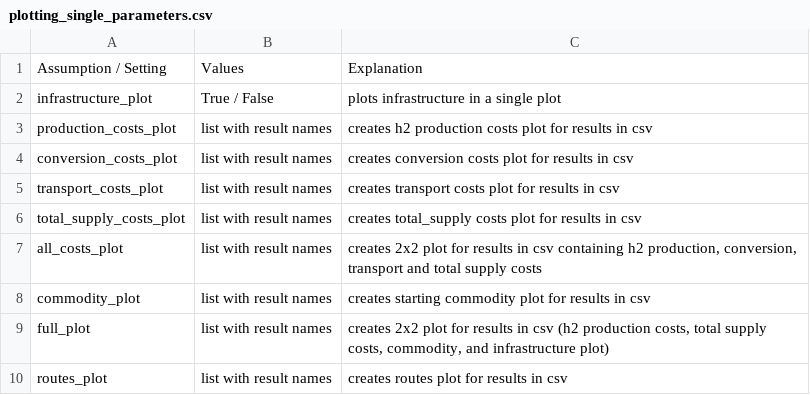
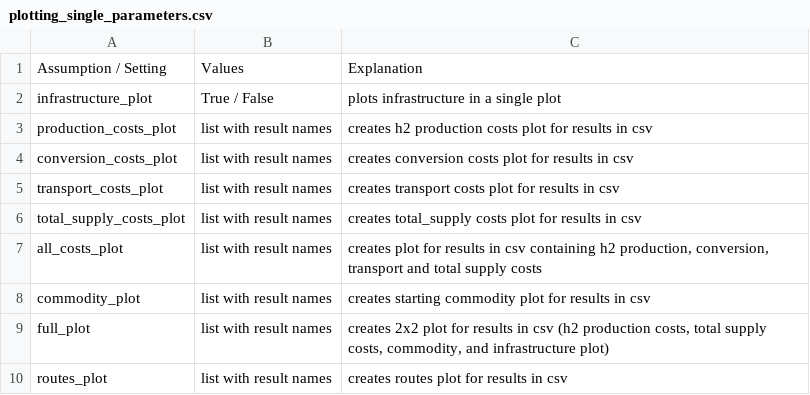
Before and after one commit to ulicious/hermes, a CSV file: doc/parameter_explanation/plotting_single_parameters.csv, drawn as a sheet.

```diff
--- a/doc/parameter_explanation/plotting_single_parameters.csv
+++ b/doc/parameter_explanation/plotting_single_parameters.csv
@@ -6,3 +6,3 @@ transport_costs_plot;list with result names;creates transport costs plot for res
 total_supply_costs_plot;list with result names;creates total_supply costs plot for results in csv
-all_costs_plot;list with result names;creates 2x2 plot for results in csv containing h2 production, conversion, transport and total supply costs
+all_costs_plot;list with result names;creates plot for results in csv containing h2 production, conversion, transport and total supply costs
 commodity_plot;list with result names;creates starting commodity plot for results in csv
```
Also changed, not shown: doc/parameter_explanation/conversion_cost_parameters.csv, doc/parameter_explanation/plotting_comparison_parameters.csv, 13 other files.
